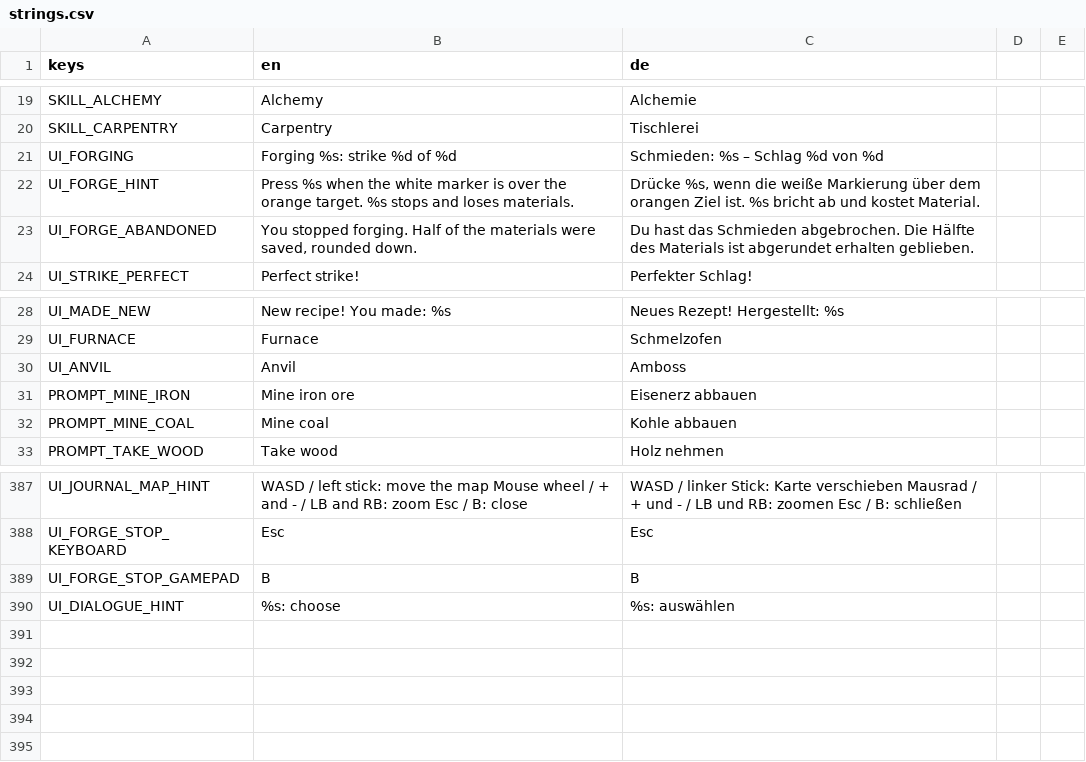
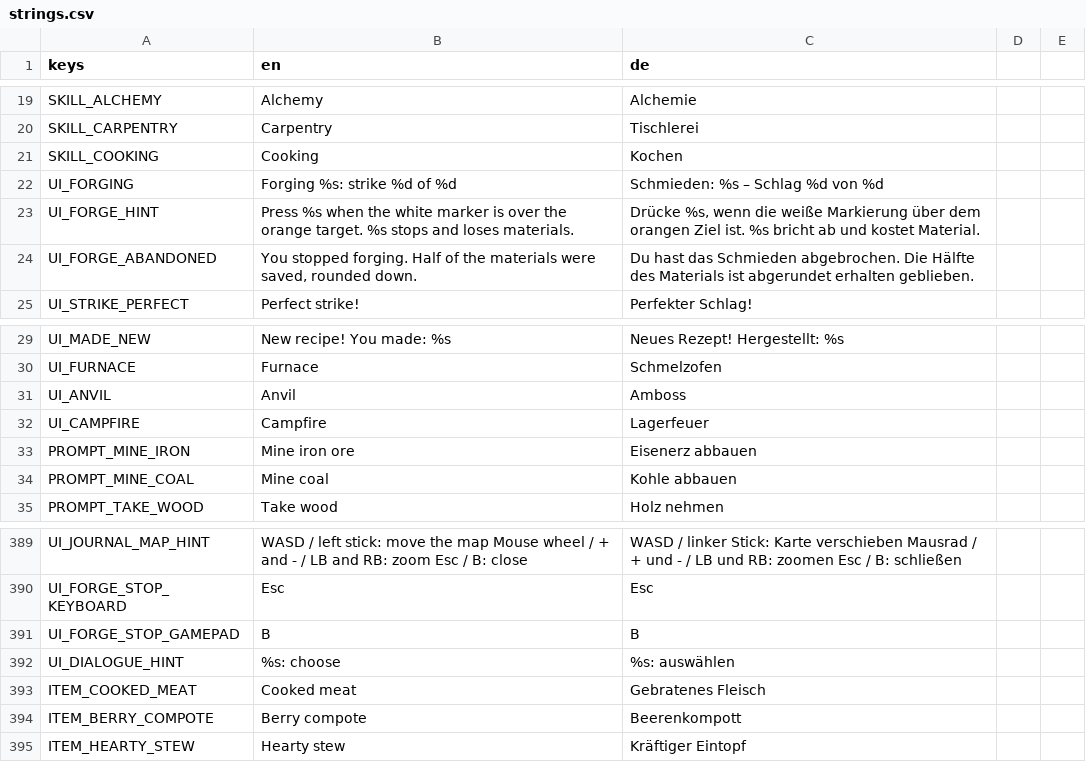
Before and after one commit to Gamperle/Erlenfall, a CSV file: localization/strings.csv, drawn as a sheet; only a part is shown, gaps mark what is left out; the diff names each change by its address in the sheet, - before the commit and + after, or states it on an @@ line.

```diff
--- a/localization/strings.csv
+++ b/localization/strings.csv
+row 21: SKILL_COOKING | Cooking | Kochen
+row 32: UI_CAMPFIRE | Campfire | Lagerfeuer
+row 393: ITEM_COOKED_MEAT | Cooked meat | Gebratenes Fleisch
+row 394: ITEM_BERRY_COMPOTE | Berry compote | Beerenkompott
+row 395: ITEM_HEARTY_STEW | Hearty stew | Kräftiger Eintopf
```
Also changed, not shown: 10 other files.
